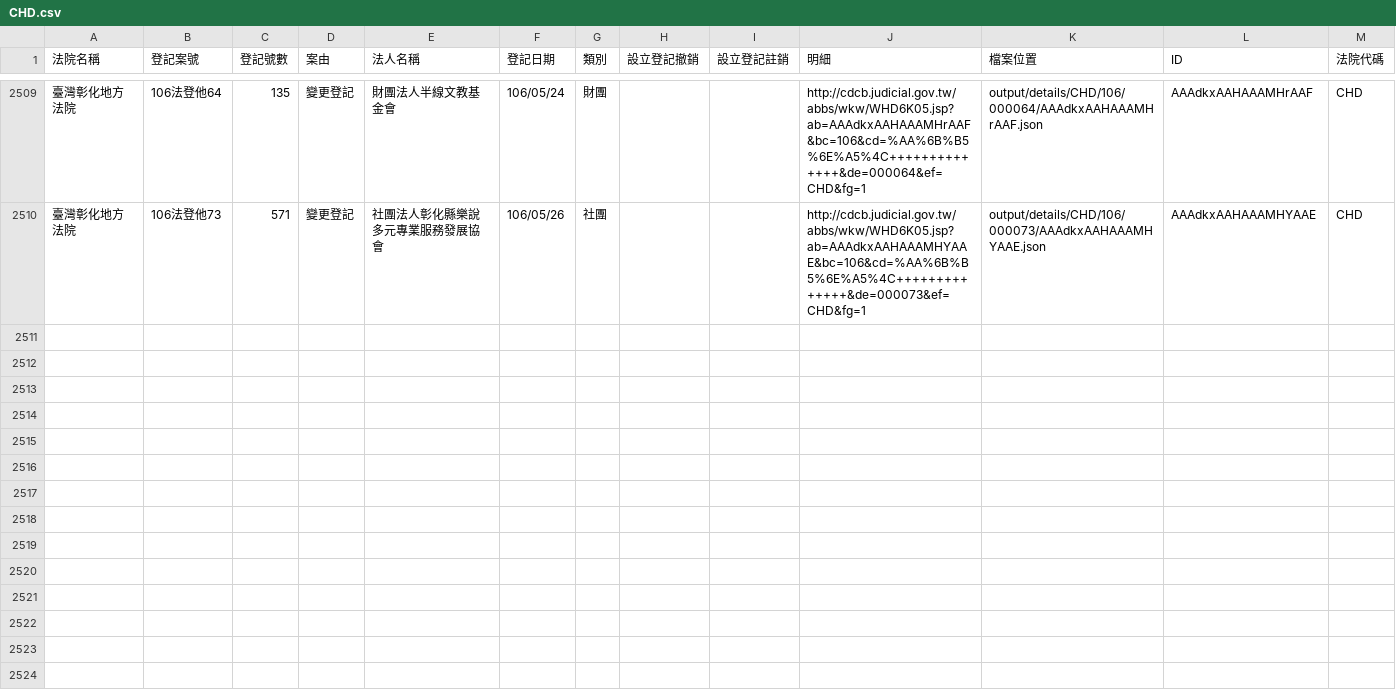
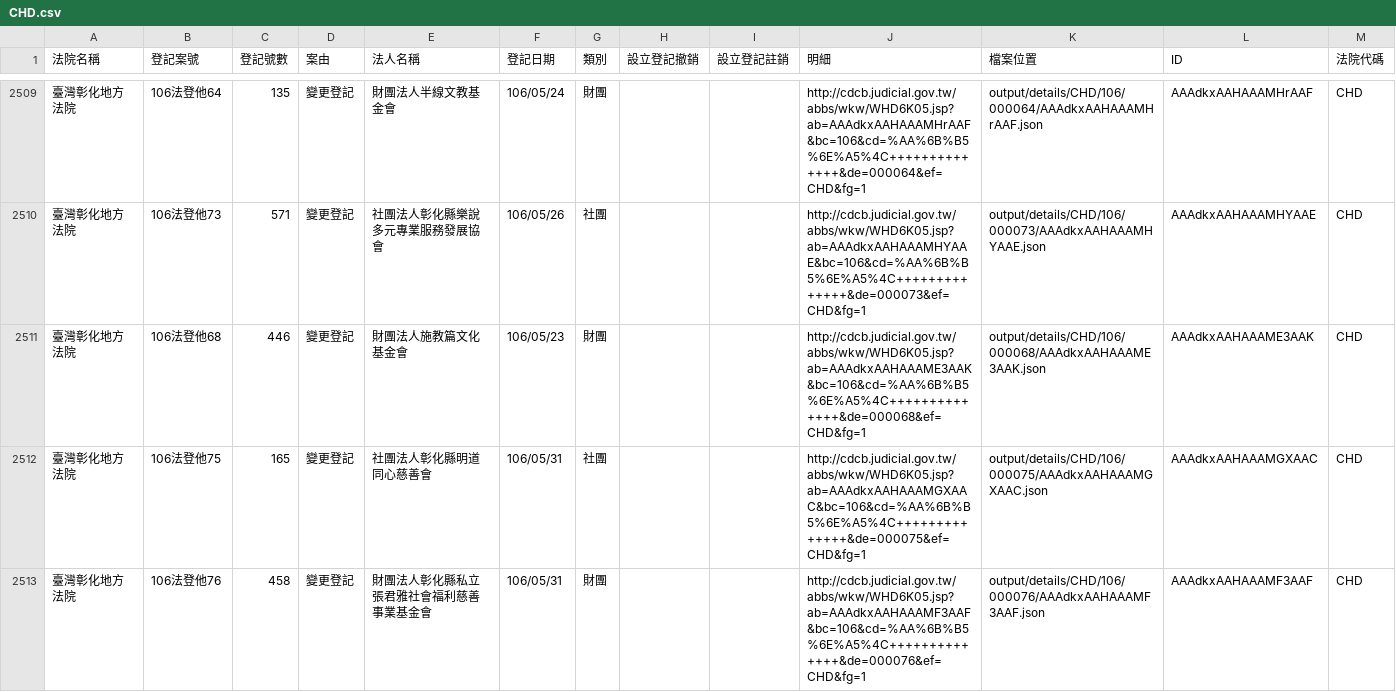
Before and after one commit to g0v/foundationtw, a CSV file: output/lists/CHD.csv, drawn as a sheet; only a part is shown, gaps mark what is left out; the diff covers the shown part only.

Commit message:
update datasets @ 2017-06-02 02:00:01

```diff
--- a/output/lists/CHD.csv
+++ b/output/lists/CHD.csv
@@ -2510 +2510,4 @@
 臺灣彰化地方法院,106法登他73,571,變更登記,社團法人彰化縣樂說多元專業服務發展協會,106/05/26,社團,,,http://cdcb.judicial.gov.tw/abbs/wkw/WHD6K05.jsp?ab=AAAdkxAAHAAAMHYAAE&bc=106&cd=%AA%6B%B5%6E%A5%4C++++++++++++++&de=000073&ef=CHD&fg=1,output/details/CHD/106/000073/AAAdkxAAHAAAMHYAAE.json,AAAdkxAAHAAAMHYAAE,CHD
+臺灣彰化地方法院,106法登他68,446,變更登記,財團法人施教篇文化基金會,106/05/23,財團,,,http://cdcb.judicial.gov.tw/abbs/wkw/WHD6K05.jsp?ab=AAAdkxAAHAAAME3AAK&bc=106&cd=%AA%6B%B5%6E%A5%4C++++++++++++++&de=000068&ef=CHD&fg=1,output/details/CHD/106/000068/AAAdkxAAHAAAME3AAK.json,AAAdkxAAHAAAME3AAK,CHD
+臺灣彰化地方法院,106法登他75,165,變更登記,社團法人彰化縣明道同心慈善會,106/05/31,社團,,,http://cdcb.judicial.gov.tw/abbs/wkw/WHD6K05.jsp?ab=AAAdkxAAHAAAMGXAAC&bc=106&cd=%AA%6B%B5%6E%A5%4C++++++++++++++&de=000075&ef=CHD&fg=1,output/details/CHD/106/000075/AAAdkxAAHAAAMGXAAC.json,AAAdkxAAHAAAMGXAAC,CHD
+臺灣彰化地方法院,106法登他76,458,變更登記,財團法人彰化縣私立張君雅社會福利慈善事業基金會,106/05/31,財團,,,http://cdcb.judicial.gov.tw/abbs/wkw/WHD6K05.jsp?ab=AAAdkxAAHAAAMF3AAF&bc=106&cd=%AA%6B%B5%6E%A5%4C++++++++++++++&de=000076&ef=CHD&fg=1,output/details/CHD/106/000076/AAAdkxAAHAAAMF3AAF.json,AAAdkxAAHAAAMF3AAF,CHD
```
Also changed, not shown: 3 added rows elsewhere in this file, output/lists/ILD.csv, output/lists/PTD.csv, 37 other files.
